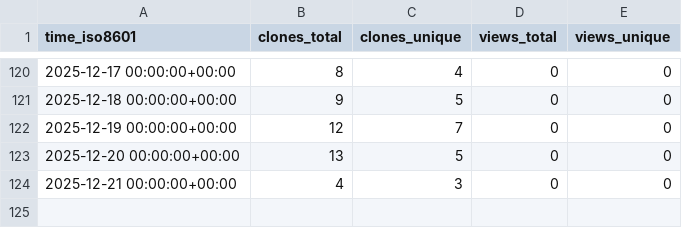
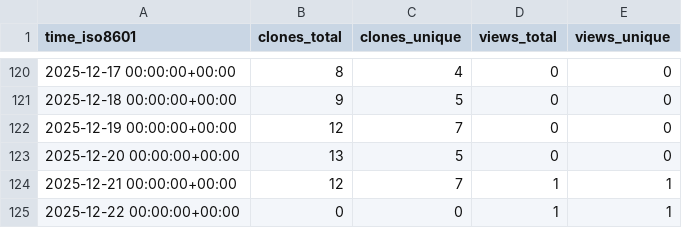
Before and after one commit to norwegian-geotechnical-institute/geoinquire-va2-34-2, a CSV file: norwegian-geotechnical-institute/geoinquire-va2-34-2/ghrs-data/views_clones_aggregate.csv, drawn as a sheet; only a part is shown, gaps mark what is left out.

```diff
--- a/norwegian-geotechnical-institute/geoinquire-va2-34-2/ghrs-data/views_clones_aggregate.csv
+++ b/norwegian-geotechnical-institute/geoinquire-va2-34-2/ghrs-data/views_clones_aggregate.csv
@@ -123,2 +123,3 @@ time_iso8601,clones_total,clones_unique,views_total,views_unique
 2025-12-20 00:00:00+00:00,13,5,0,0
-2025-12-21 00:00:00+00:00,4,3,0,0
+2025-12-21 00:00:00+00:00,12,7,1,1
+2025-12-22 00:00:00+00:00,0,0,1,1
```
Also changed, not shown: 1 other file.
